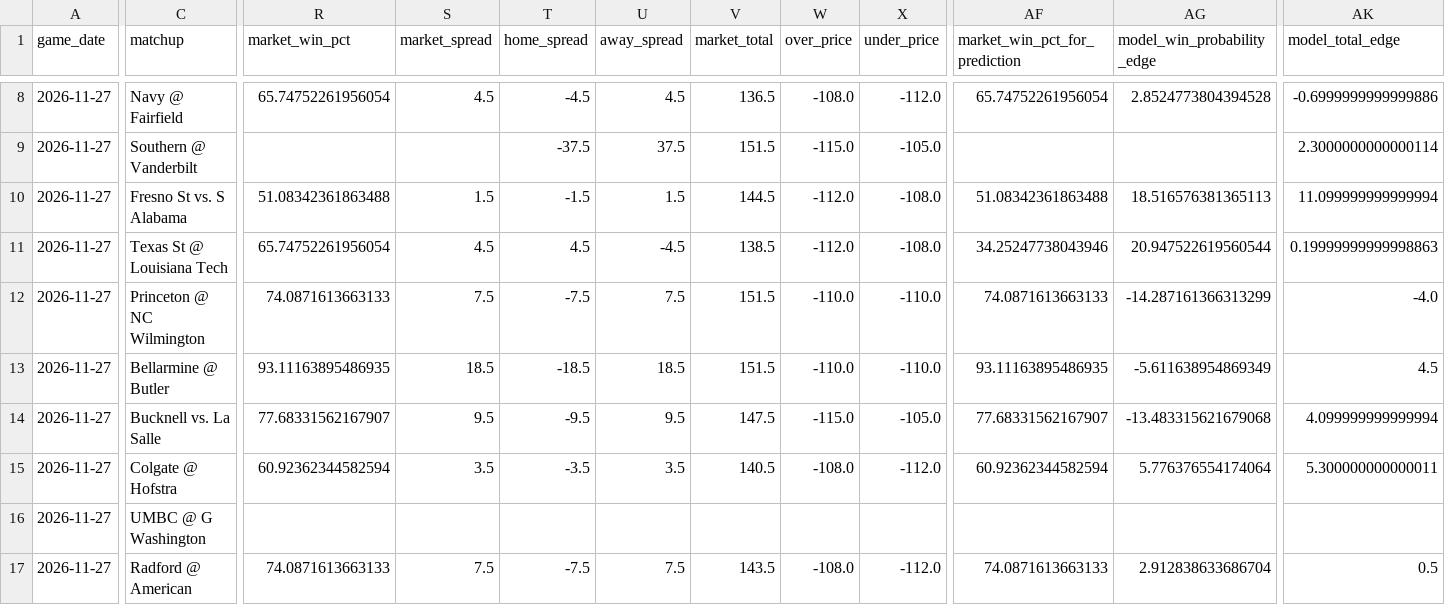
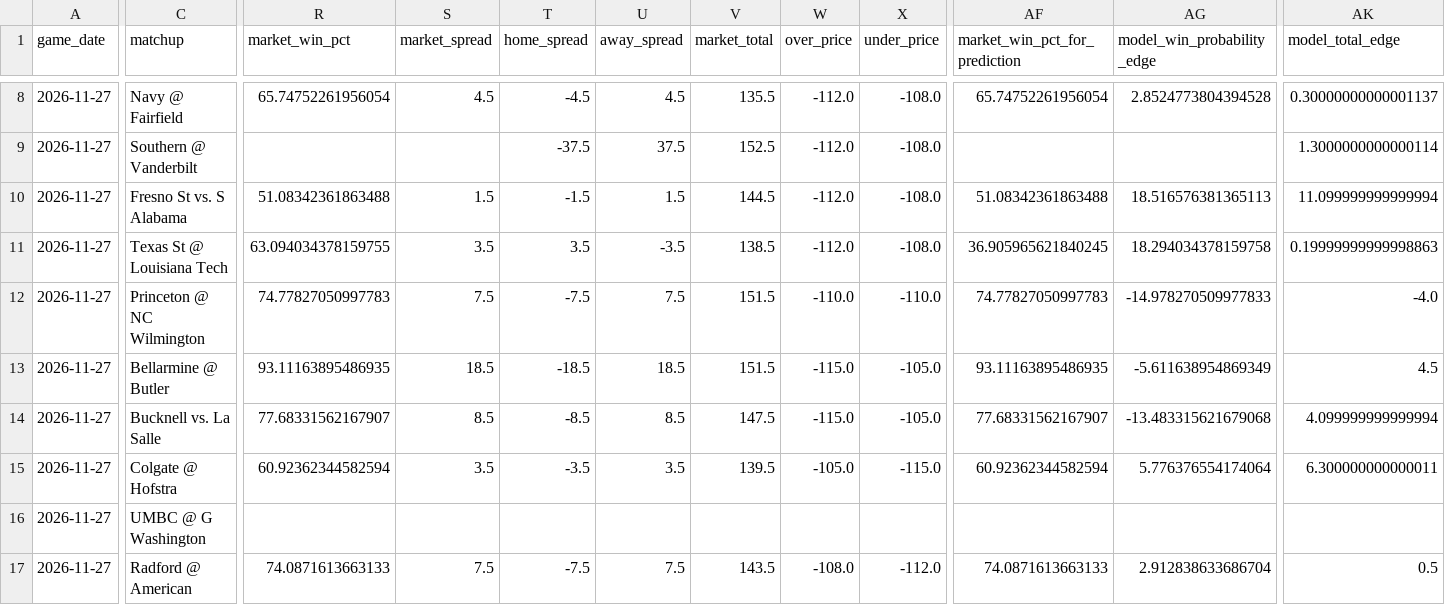
Before and after one commit to tmgrady93-bit/ncaa-basketball-model, a CSV file: data/2027_upcoming_with_benchmarks.csv, drawn as a sheet; only a part is shown, gaps mark what is left out; the diff covers the shown part only; the diff names each change by its address in the sheet, - before the commit and + after, or states it on an @@ line.

```diff
--- a/data/2027_upcoming_with_benchmarks.csv
+++ b/data/2027_upcoming_with_benchmarks.csv
-V8 (market_total): 136.5
+V8 (market_total): 135.5
-W8 (over_price): -108.0
+W8 (over_price): -112.0
-X8 (under_price): -112.0
+X8 (under_price): -108.0
-AK8 (model_total_edge): -0.6999999999999886
+AK8 (model_total_edge): 0.30000000000001137
-V9 (market_total): 151.5
+V9 (market_total): 152.5
-W9 (over_price): -115.0
+W9 (over_price): -112.0
-X9 (under_price): -105.0
+X9 (under_price): -108.0
-AK9 (model_total_edge): 2.3000000000000114
+AK9 (model_total_edge): 1.3000000000000114
-R11 (market_win_pct): 65.74752261956054
+R11 (market_win_pct): 63.094034378159755
-S11 (market_spread): 4.5
+S11 (market_spread): 3.5
-T11 (home_spread): 4.5
+T11 (home_spread): 3.5
-U11 (away_spread): -4.5
+U11 (away_spread): -3.5
-AF11 (market_win_pct_for_prediction): 34.25247738043946
+AF11 (market_win_pct_for_prediction): 36.905965621840245
-AG11 (model_win_probability_edge): 20.947522619560544
+AG11 (model_win_probability_edge): 18.294034378159758
-R12 (market_win_pct): 74.0871613663133
+R12 (market_win_pct): 74.77827050997783
-AF12 (market_win_pct_for_prediction): 74.0871613663133
+AF12 (market_win_pct_for_prediction): 74.77827050997783
-AG12 (model_win_probability_edge): -14.287161366313299
+AG12 (model_win_probability_edge): -14.978270509977833
-W13 (over_price): -110.0
+W13 (over_price): -115.0
-X13 (under_price): -110.0
+X13 (under_price): -105.0
-S14 (market_spread): 9.5
+S14 (market_spread): 8.5
-T14 (home_spread): -9.5
+T14 (home_spread): -8.5
-U14 (away_spread): 9.5
+U14 (away_spread): 8.5
-V15 (market_total): 140.5
+V15 (market_total): 139.5
-W15 (over_price): -108.0
+W15 (over_price): -105.0
-X15 (under_price): -112.0
+X15 (under_price): -115.0
-AK15 (model_total_edge): 5.300000000000011
+AK15 (model_total_edge): 6.300000000000011
```
Also changed, not shown: 90 edited cells elsewhere in this file, data/draftkings_ncaab_odds.csv.
